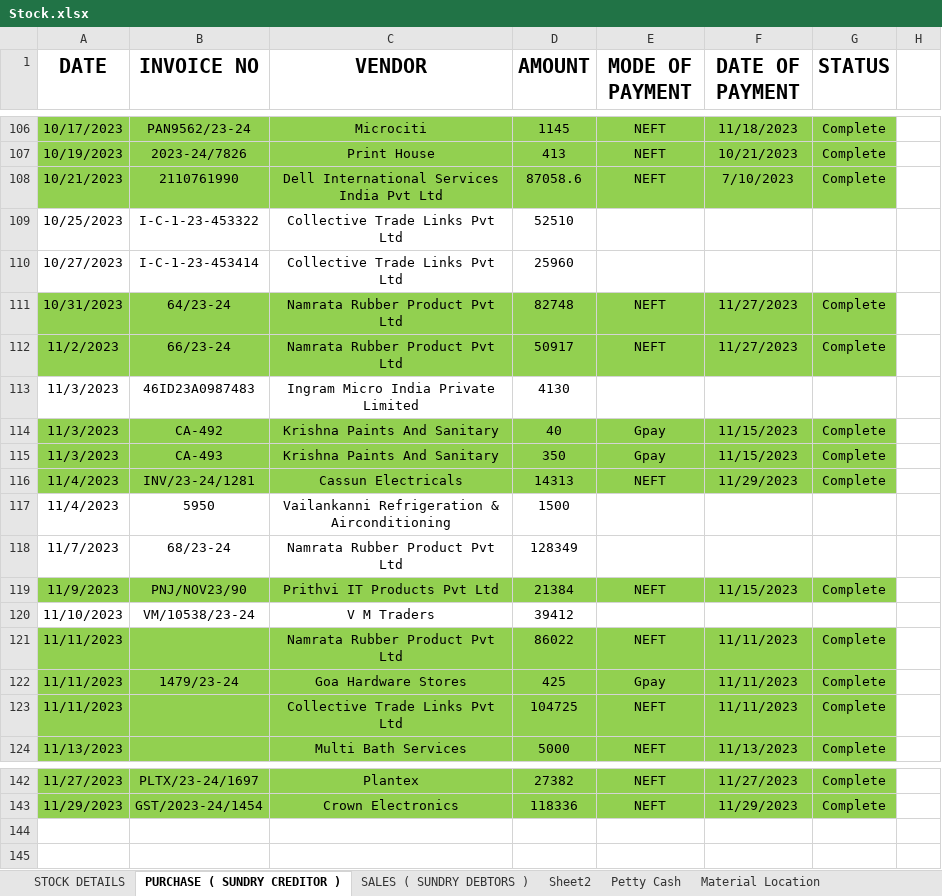
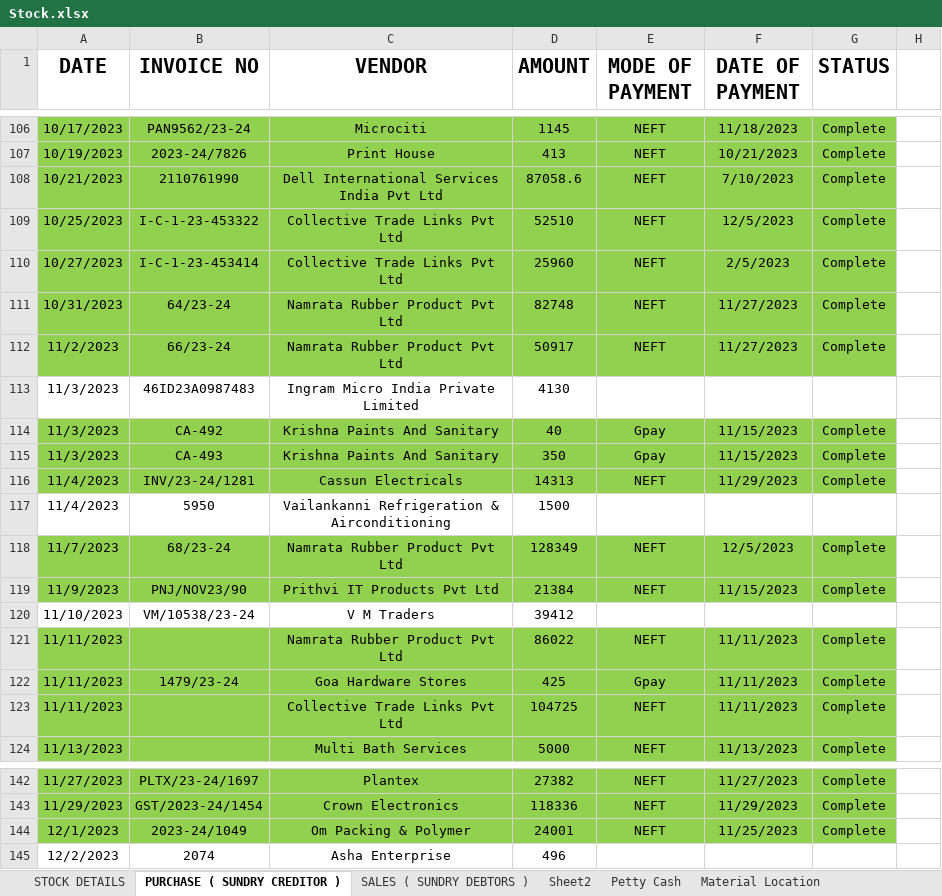
Before and after one commit to JPTechatronics/J-P-Techatronics-2023-2024, an Excel workbook: Stock.xlsx, sheet PURCHASE ( SUNDRY CREDITOR ), drawn as a sheet; only a part is shown, gaps mark what is left out; values as stored, in another font and other column widths than the file's, no borders; the diff names each change by its address in the sheet, - before the commit and + after, or states it on an @@ line.

```diff
--- a/Stock.xlsx (sheet PURCHASE ( SUNDRY CREDITOR ))
+++ b/Stock.xlsx (sheet PURCHASE ( SUNDRY CREDITOR ))
-A109:G110 fill: none
+A109:G110 fill: #92D050
-E109:E110 (MODE OF PAYMENT): (empty)
+E109:E110 (MODE OF PAYMENT): NEFT
-F109 (DATE OF PAYMENT): (empty)
+F109 (DATE OF PAYMENT): 12/5/2023
-G109:G110 (STATUS): (empty)
+G109:G110 (STATUS): Complete
-F110 (DATE OF PAYMENT): (empty)
+F110 (DATE OF PAYMENT): 2/5/2023
-A118:G118 fill: none
+A118:G118 fill: #92D050
-E118 (MODE OF PAYMENT): (empty)
+E118 (MODE OF PAYMENT): NEFT
-F118 (DATE OF PAYMENT): (empty)
+F118 (DATE OF PAYMENT): 12/5/2023
-G118 (STATUS): (empty)
+G118 (STATUS): Complete
+row 144: 12/1/2023 | 2023-24/1049 | Om Packing & Polymer | 24001 | NEFT | 11/25/2023 | Complete
+row 145: 12/2/2023 | 2074 | Asha Enterprise | 496
```
Also changed, not shown: sheet STOCK DETAILS, sheet Petty Cash, Attendance.xlsx, Outstandings.xlsx.
